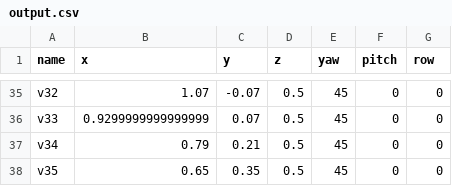
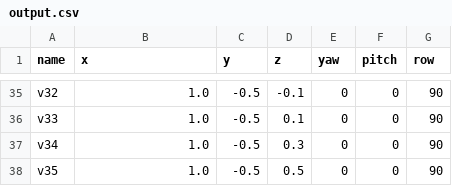
Before and after one commit to SYJINTW/TMIV_camera_position, a CSV file: output.csv, drawn as a sheet; only a part is shown, gaps mark what is left out; the diff covers the shown part only; the diff names each change by its address in the sheet, - before the commit and + after, or states it on an @@ line.

```diff
--- a/output.csv
+++ b/output.csv
-B35 (x): 1.07
+B35 (x): 1.0
-C35 (y): -0.07
+C35 (y): -0.5
-D35 (z): 0.5
+D35 (z): -0.1
-E35:E38 (yaw): 45
+E35:E38 (yaw): 0
-G35:G38 (row): 0
+G35:G38 (row): 90
-B36 (x): 0.9299999999999999
+B36 (x): 1.0
-C36 (y): 0.07
+C36 (y): -0.5
-D36 (z): 0.5
+D36 (z): 0.1
-B37 (x): 0.79
+B37 (x): 1.0
-C37 (y): 0.21
+C37 (y): -0.5
-D37 (z): 0.5
+D37 (z): 0.3
-B38 (x): 0.65
+B38 (x): 1.0
-C38 (y): 0.35
+C38 (y): -0.5
```
Also changed, not shown: 157 edited cells elsewhere in this file, 1 other file.
